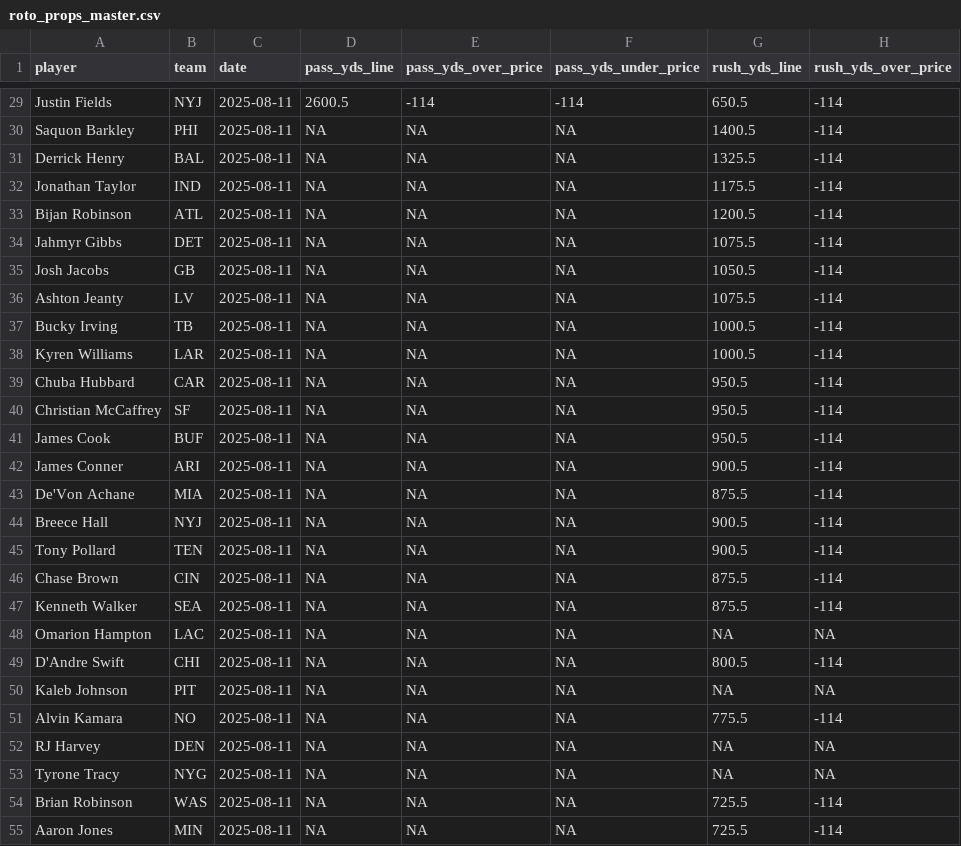
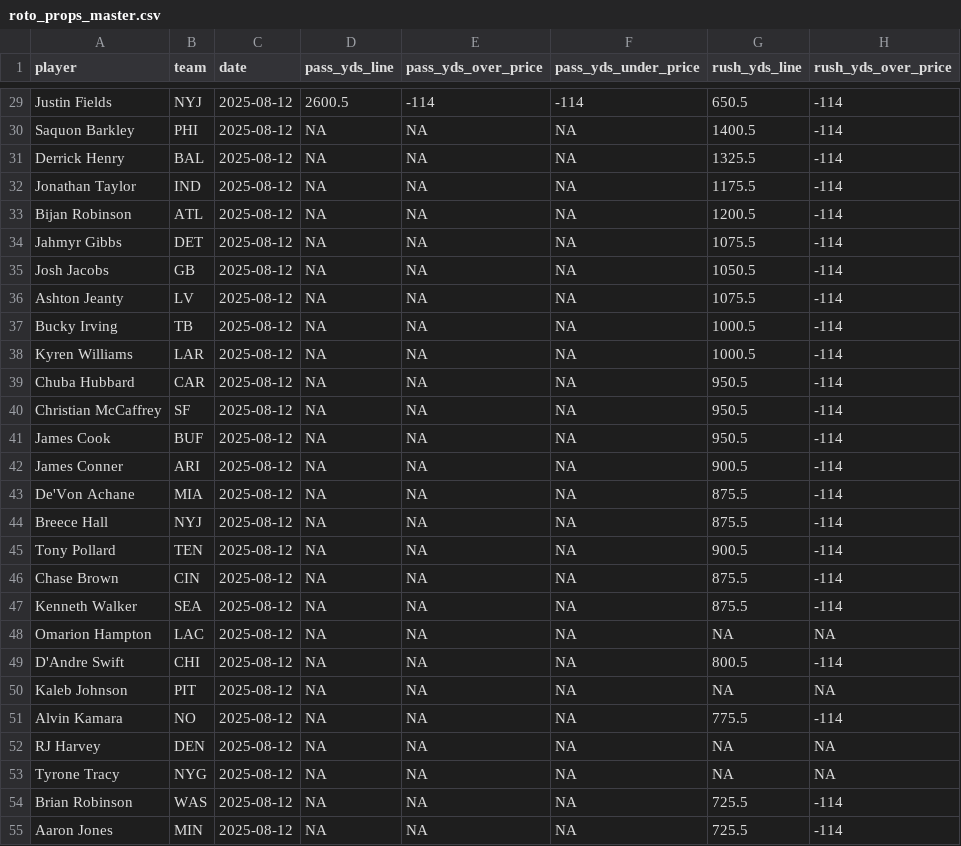
Before and after one commit to pranavrajaram/vegas-fantasy, a CSV file: data/roto_props_master.csv, drawn as a sheet; only a part is shown, gaps mark what is left out; the diff covers the shown part only; the diff names each change by its address in the sheet, - before the commit and + after, or states it on an @@ line.

```diff
--- a/data/roto_props_master.csv
+++ b/data/roto_props_master.csv
-C29:C55 (date): 2025-08-11
+C29:C55 (date): 2025-08-12
-G44 (rush_yds_line): 900.5
+G44 (rush_yds_line): 875.5
```
Also changed, not shown: 1 added row, 1 removed row and 125 edited cells elsewhere in this file, 2 other files.
